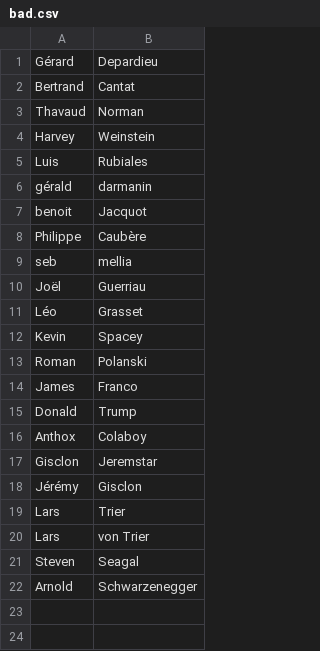
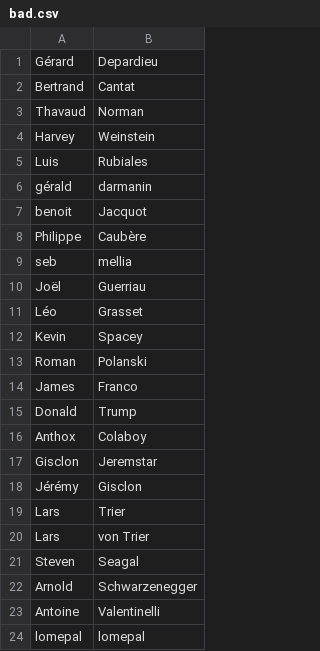
Before and after one commit to RBasile/Cancell-Addon, a CSV file: lists/bad.csv, drawn as a sheet.

Commit message:
* chg:list update

```diff
--- a/lists/bad.csv
+++ b/lists/bad.csv
@@ -22 +22,3 @@ Steven,Seagal
 Arnold,Schwarzenegger
+Antoine,Valentinelli
+lomepal,lomepal
```
Also changed, not shown: lists/support.csv.
